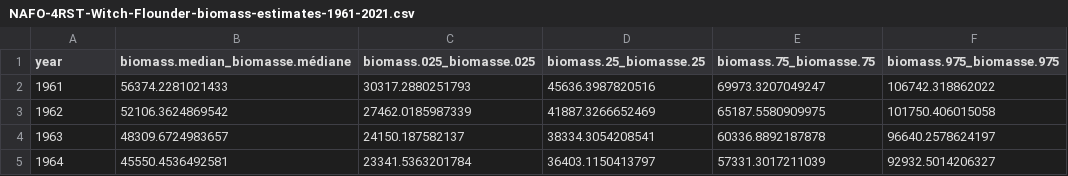
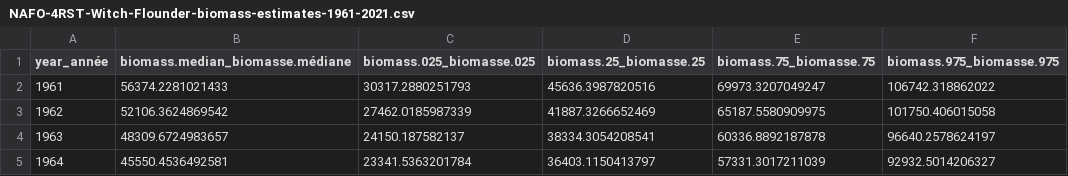
Before and after one commit to dfo-gulf-science/fgp-datasets, a CSV file: biomass_estimates/ade72f36 (witch flounder)/NAFO-4RST-Witch-Flounder-biomass-estimates-1961-2021.csv, drawn as a sheet; only a part is shown; the diff names each change by its address in the sheet, - before the commit and + after, or states it on an @@ line.

```diff
--- a/biomass_estimates/ade72f36 (witch flounder)/NAFO-4RST-Witch-Flounder-biomass-estimates-1961-2021.csv
+++ b/biomass_estimates/ade72f36 (witch flounder)/NAFO-4RST-Witch-Flounder-biomass-estimates-1961-2021.csv
-A1: year
+A1: year_année
```
Also changed, not shown: biomass_estimates/ade72f36 (witch flounder)/Witch-Flounder-biomass-estimates-data-dictionary.csv.
